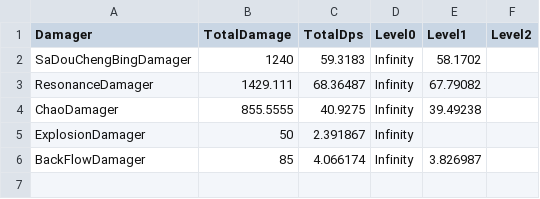
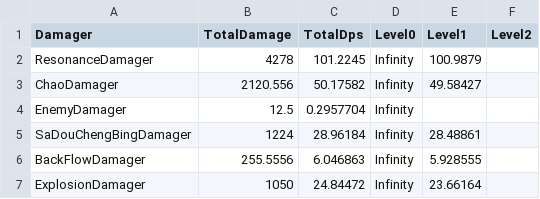
Before and after one commit to BowenJXD/Code-Tao2097, a CSV file: CodeTao2097/Assets/Resources/DamageStatistics/DamagerPlayerLevelStatistics.csv, drawn as a sheet.

```diff
--- a/CodeTao2097/Assets/Resources/DamageStatistics/DamagerPlayerLevelStatistics.csv
+++ b/CodeTao2097/Assets/Resources/DamageStatistics/DamagerPlayerLevelStatistics.csv
@@ -1,6 +1,7 @@
 Damager,TotalDamage,TotalDps,Level0,Level1,Level2
-SaDouChengBingDamager,1240,59.3183,Infinity,58.1702
-ResonanceDamager,1429.111,68.36487,Infinity,67.79082
-ChaoDamager,855.5555,40.9275,Infinity,39.49238
-ExplosionDamager,50,2.391867,Infinity
-BackFlowDamager,85,4.066174,Infinity,3.826987
+ResonanceDamager,4278,101.2245,Infinity,100.9879
+ChaoDamager,2120.556,50.17582,Infinity,49.58427
+EnemyDamager,12.5,0.2957704,Infinity
+SaDouChengBingDamager,1224,28.96184,Infinity,28.48861
+BackFlowDamager,255.5556,6.046863,Infinity,5.928555
+ExplosionDamager,1050,24.84472,Infinity,23.66164
```
Also changed, not shown: CodeTao2097/Assets/Resources/DamageStatistics/DamagerLevelStatistics.csv, 4 other files.
